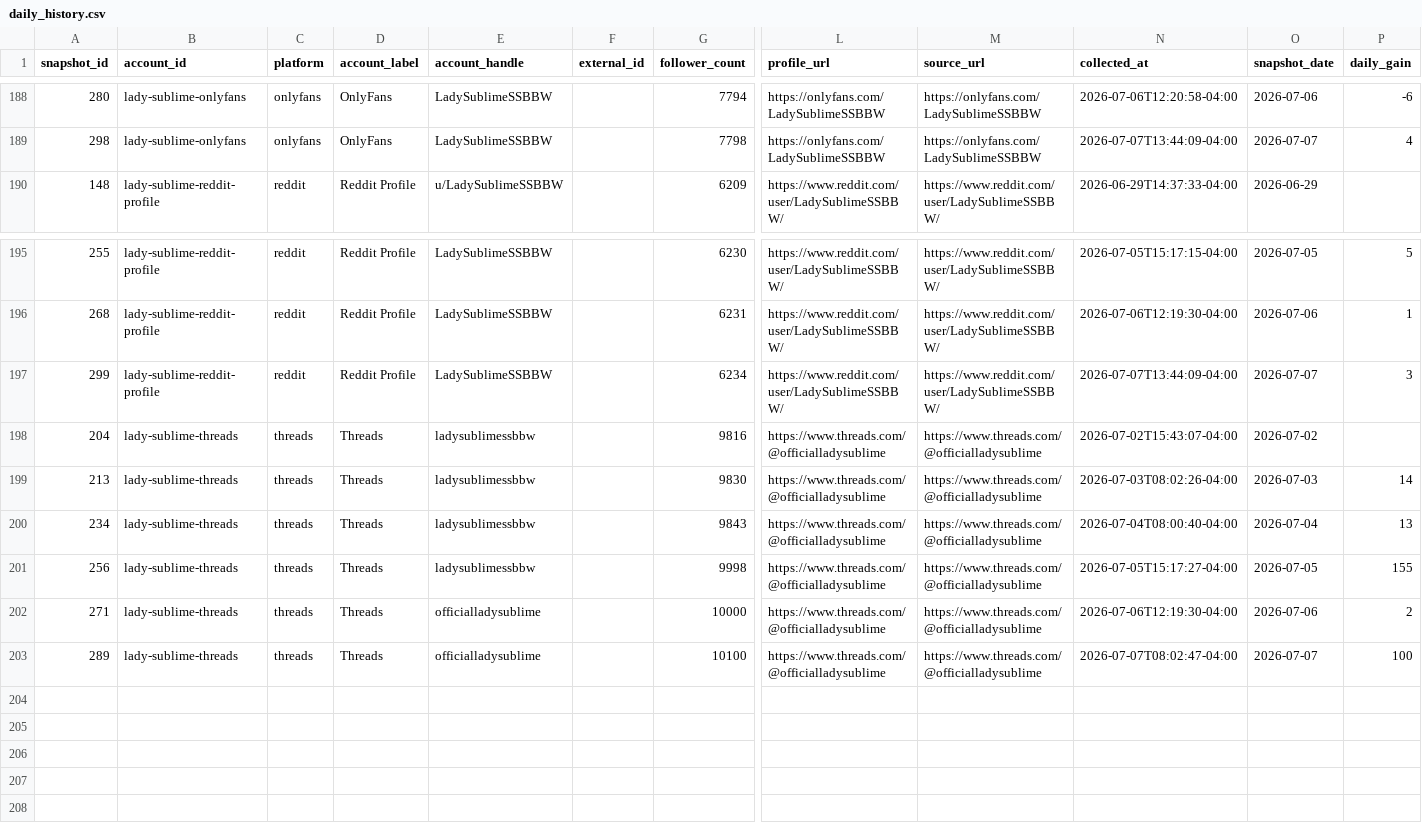
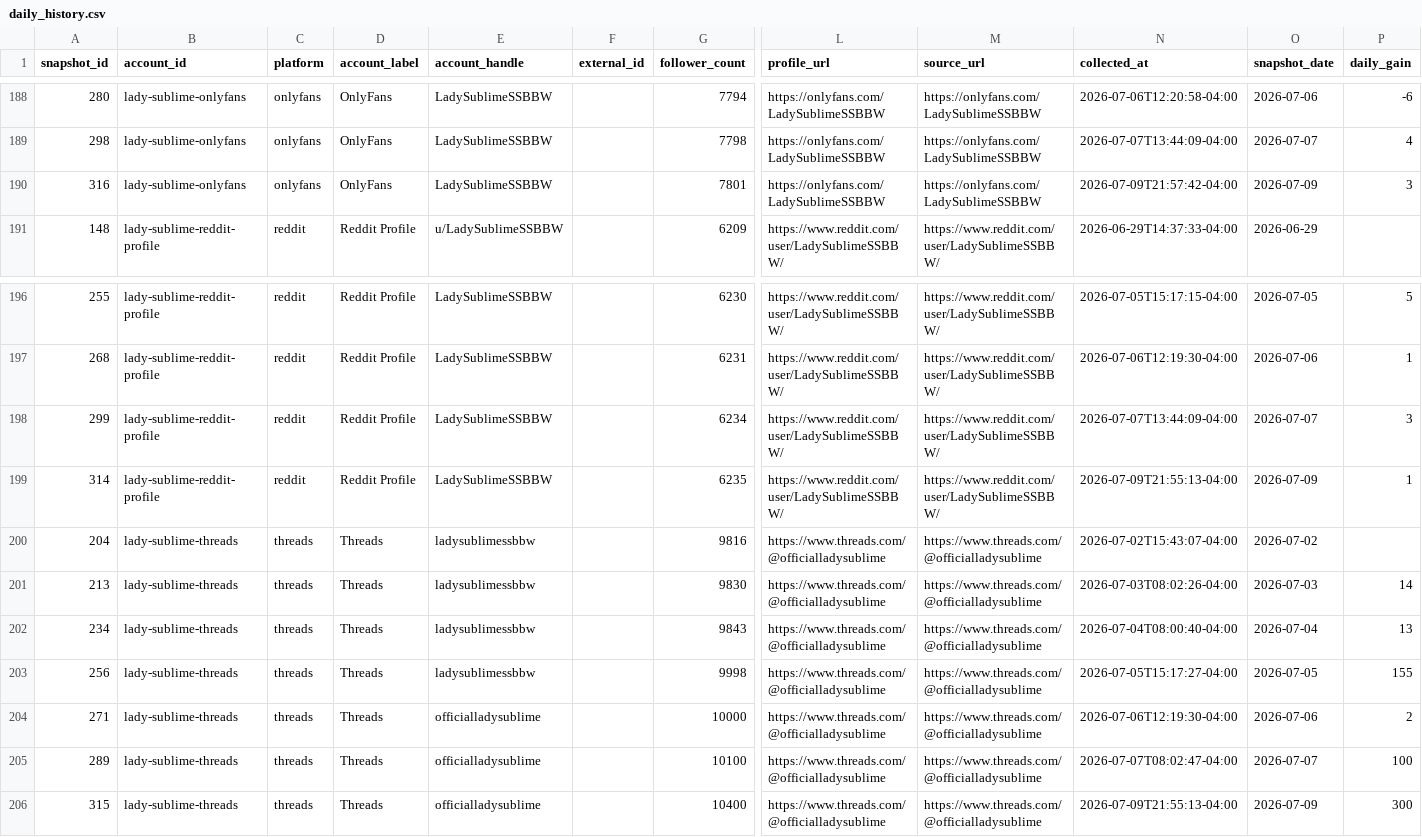
Before and after one commit to Trippaeon3/sublime-social-tracker-site, a CSV file: dashboard/data/daily_history.csv, drawn as a sheet; only a part is shown, gaps mark what is left out; rows hold the shown columns only; the diff names each change by its address in the sheet, - before the commit and + after, or states it on an @@ line.

Commit message:
Refresh social dashboard snapshot

```diff
--- a/dashboard/data/daily_history.csv
+++ b/dashboard/data/daily_history.csv
+row 190: 316 | lady-sublime-onlyfans | onlyfans | OnlyFans | LadySublimeSSBBW |  | 7801 | https://onlyfans.com/LadySublimeSSBBW | https://onlyfans.com/LadySublimeSSBBW | 2026-07-09T21:57:42-04:00 | 2026-07-09 | 3
+row 199: 314 | lady-sublime-reddit-profile | reddit | Reddit Profile | LadySublimeSSBBW |  | 6235 | https://www.reddit.com/user/LadySublimeSSBBW/ | https://www.reddit.com/user/LadySublimeSSBBW/ | 2026-07-09T21:55:13-04:00 | 2026-07-09 | 1
+row 206: 315 | lady-sublime-threads | threads | Threads | officialladysublime |  | 10400 | https://www.threads.com/@officialladysublime | https://www.threads.com/@officialladysublime | 2026-07-09T21:55:13-04:00 | 2026-07-09 | 300
```
Also changed, not shown: dashboard/data/platform_summary.csv, dashboard/data/post_activity.csv, 4 other files.
